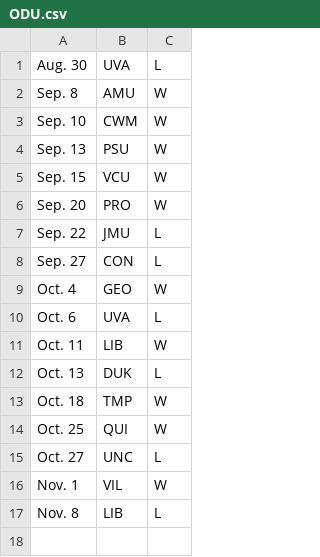
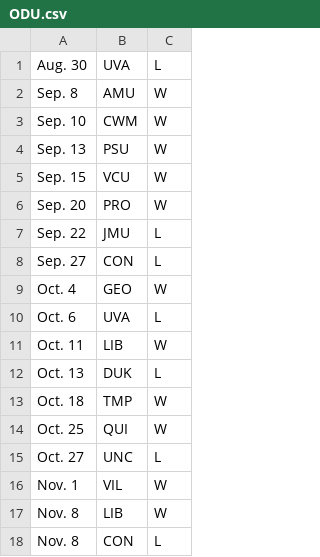
Before and after one commit to coling01/lejog, a CSV file: results/ODU.csv, drawn as a sheet.

```diff
--- a/results/ODU.csv
+++ b/results/ODU.csv
@@ -16,2 +16,3 @@ Oct. 27,UNC,L
 Nov. 1,VIL,W
-Nov. 8,LIB,L
+Nov. 8,LIB,W
+Nov. 8,CON,L
```
Also changed, not shown: results/IOW.csv, results/LIB.csv, 9 other files.
